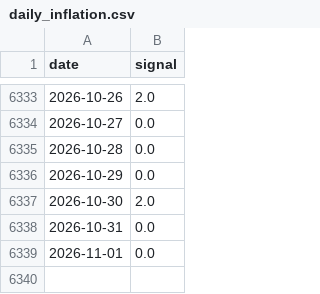
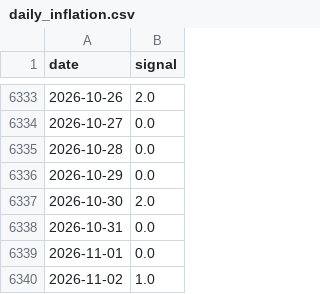
Before and after one commit to l-longo/ris-europe, a CSV file: data/daily_inflation.csv, drawn as a sheet; only a part is shown, gaps mark what is left out.

```diff
--- a/data/daily_inflation.csv
+++ b/data/daily_inflation.csv
@@ -6339 +6339,2 @@ date,signal
 2026-11-01,0.0
+2026-11-02,1.0
```
Also changed, not shown: data/daily_unemployment.csv, labels/inflation_signal_llama70b.csv, 1 other file.
